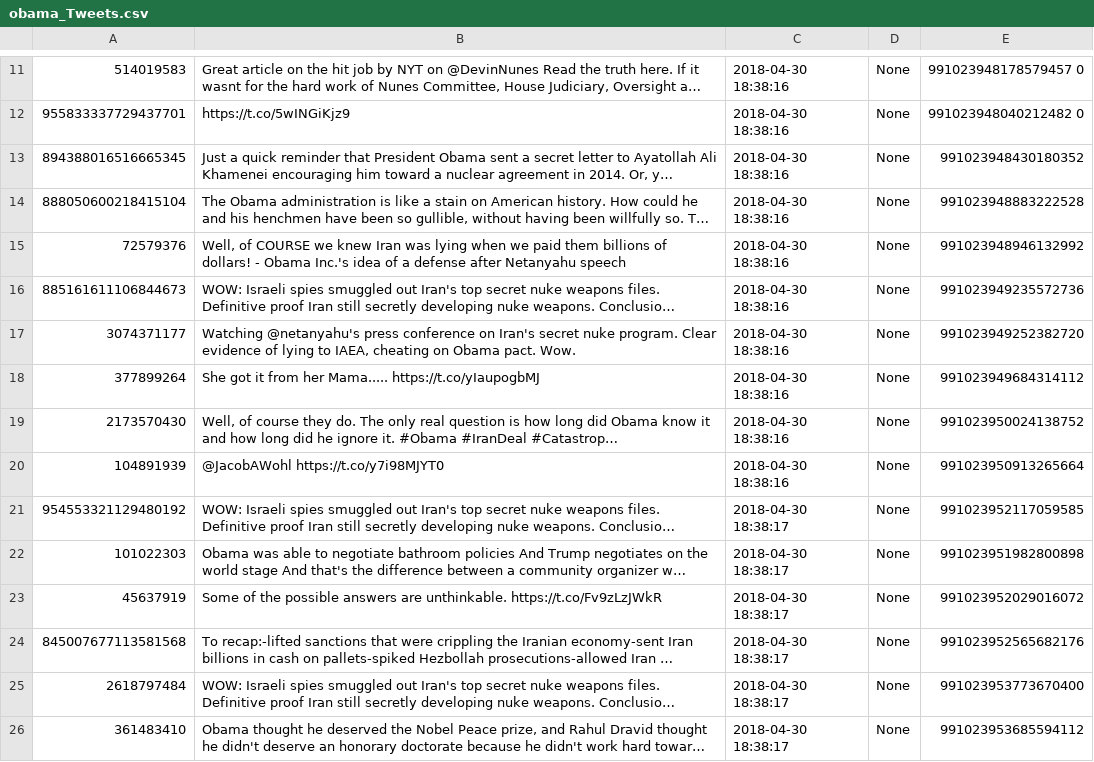
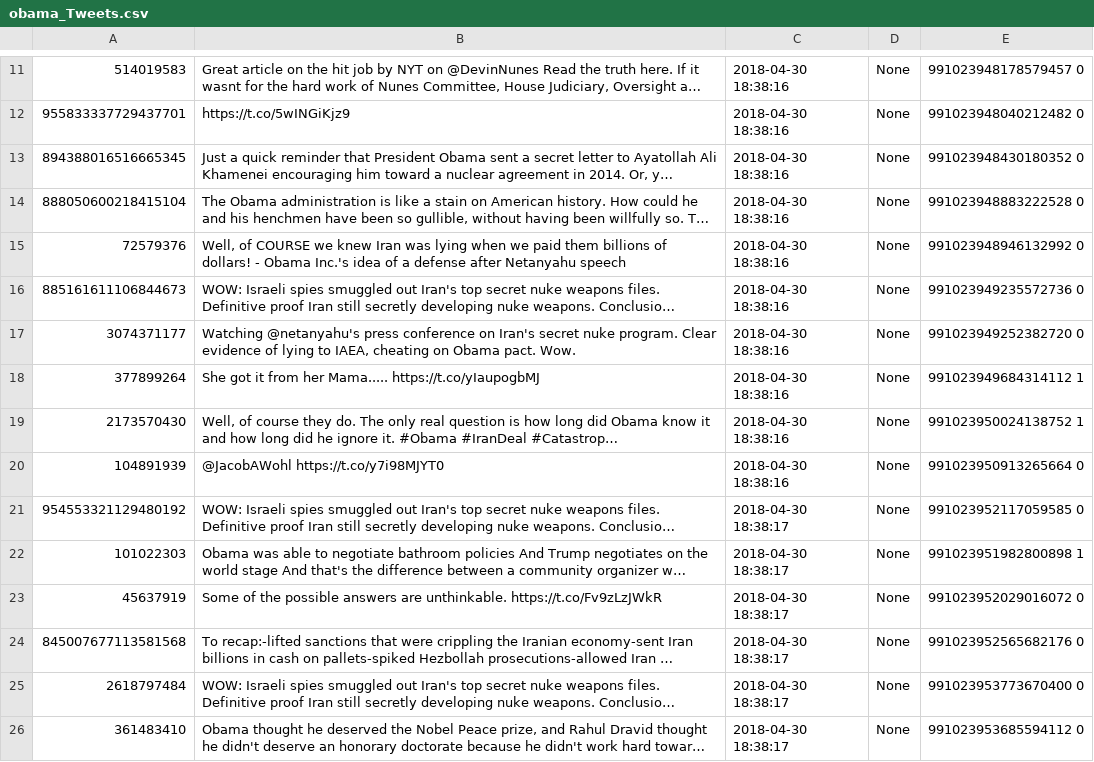
Before and after one commit to momalle313/TwitterSentiment, a CSV file: database/obama_Tweets.csv, drawn as a sheet; only a part is shown, gaps mark what is left out; long unchanged cells end in …; the diff covers the shown part only; the diff names each change by its address in the sheet, - before the commit and + after, or states it on an @@ line.

Commit message:
obama tweets

```diff
--- a/database/obama_Tweets.csv
+++ b/database/obama_Tweets.csv
-E13: 991023948430180352
+E13: 991023948430180352 0
-E14: 991023948883222528
+E14: 991023948883222528 0
-E15: 991023948946132992
+E15: 991023948946132992 0
-E16: 991023949235572736
+E16: 991023949235572736 0
-E17: 991023949252382720
+E17: 991023949252382720 0
-E18: 991023949684314112
+E18: 991023949684314112 1
-E19: 991023950024138752
+E19: 991023950024138752 1
-E20: 991023950913265664
+E20: 991023950913265664 0
-E21: 991023952117059585
+E21: 991023952117059585 0
-E22: 991023951982800898
+E22: 991023951982800898 1
-E23: 991023952029016072
+E23: 991023952029016072 0
-E24: 991023952565682176
+E24: 991023952565682176 0
-E25: 991023953773670400
+E25: 991023953773670400 0
-E26: 991023953685594112
+E26: 991023953685594112 0
```
Also changed, not shown: 74 edited cells elsewhere in this file.
